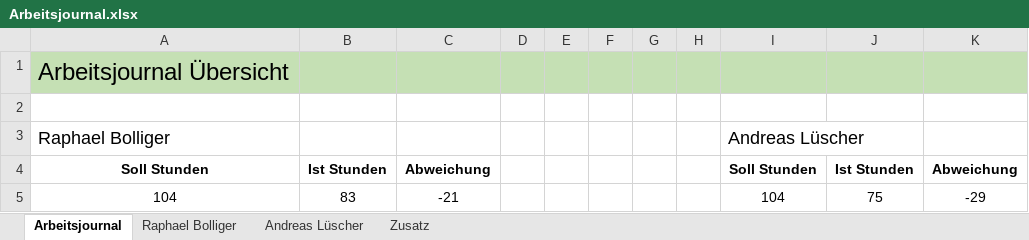
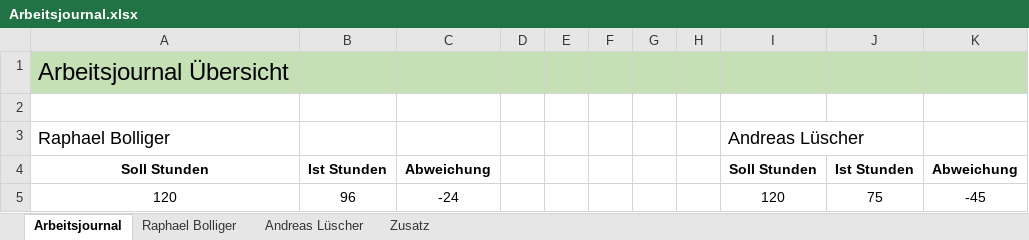
Before and after one commit to ahueni/ASD_iPad_App, an Excel workbook: doc/journal/Arbeitsjournal.xlsx, sheet Arbeitsjournal, drawn as a sheet; values as stored, in another font and other column widths than the file's, no borders; charts and pictures not drawn; removed rows and columns are numbered as before the commit, all else as after; the diff names each change by its address in the sheet, - before the commit and + after, or states it on an @@ line.

```diff
--- a/doc/journal/Arbeitsjournal.xlsx (sheet Arbeitsjournal)
+++ b/doc/journal/Arbeitsjournal.xlsx (sheet Arbeitsjournal)
-row 5: 104 | 83 | -21 |  |  |  |  |  | 104 | 75 | -29
+row 5: 120 | 96 | -24 |  |  |  |  |  | 120 | 75 | -45
```
Also changed, not shown: sheet Raphael Bolliger, sheet Zusatz, formulas that keep their value, charts or pictures, 1 other file.
